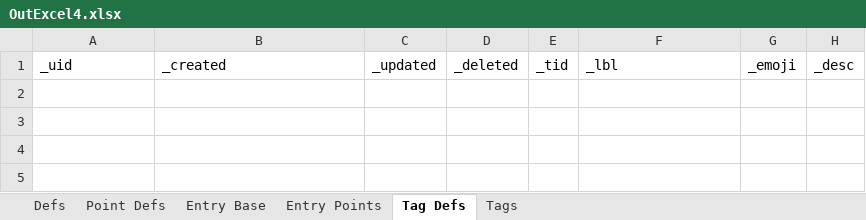
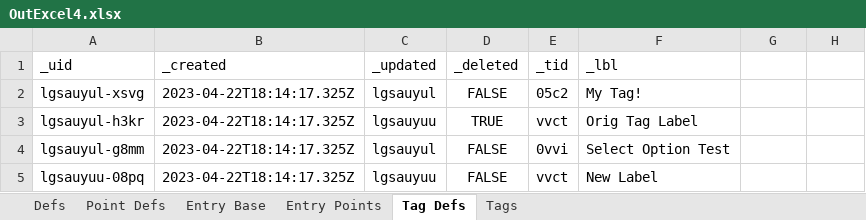
Before and after one commit to aarongilly/pdw, an Excel workbook: data-files/OutExcel4.xlsx, sheet Tag Defs, drawn as a sheet; values as stored, in another font and other column widths than the file's, no borders; the diff names each change by its address in the sheet, - before the commit and + after, or states it on an @@ line.

```diff
--- a/data-files/OutExcel4.xlsx (sheet Tag Defs)
+++ b/data-files/OutExcel4.xlsx (sheet Tag Defs)
-G1: _emoji
+G1: (empty)
-H1: _desc
+H1: (empty)
+row 2: lgsauyul-xsvg | 2023-04-22T18:14:17.325Z | lgsauyul | FALSE | 05c2 | My Tag!
+row 3: lgsauyul-h3kr | 2023-04-22T18:14:17.325Z | lgsauyuu | TRUE | vvct | Orig Tag Label
+row 4: lgsauyul-g8mm | 2023-04-22T18:14:17.325Z | lgsauyul | FALSE | 0vvi | Select Option Test
+row 5: lgsauyuu-08pq | 2023-04-22T18:14:17.325Z | lgsauyuu | FALSE | vvct | New Label
```
Also changed, not shown: sheet Point Defs, sheet Defs, sheet Entry Points, sheet Entry Base, sheet Tags, 2 other files.
